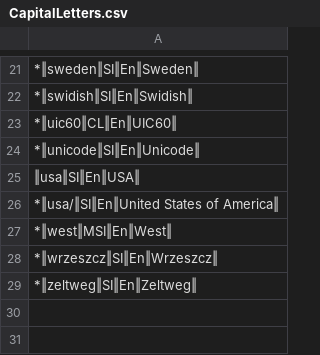
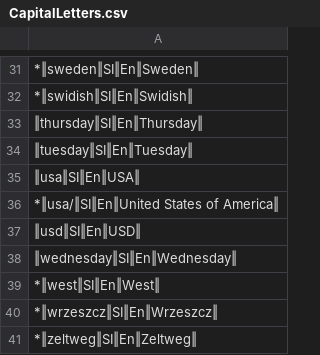
Before and after one commit to mslonik/Hotstrings, a CSV file: Hotstrings/Libraries/CapitalLetters.csv, drawn as a sheet; only a part is shown, gaps mark what is left out; the diff covers the shown part only.

```diff
--- a/Hotstrings/Libraries/CapitalLetters.csv
+++ b/Hotstrings/Libraries/CapitalLetters.csv
@@ -22,7 +32,9 @@
 *‖swidish‖SI‖En‖Swidish‖
-*‖uic60‖CL‖En‖UIC60‖
-*‖unicode‖SI‖En‖Unicode‖
+‖thursday‖SI‖En‖Thursday‖
+‖tuesday‖SI‖En‖Tuesday‖
 ‖usa‖SI‖En‖USA‖
 *‖usa/‖SI‖En‖United States of America‖
-*‖west‖MSI‖En‖West‖
+‖usd‖SI‖En‖USD‖
+‖wednesday‖SI‖En‖Wednesday‖
+*‖west‖SI‖En‖West‖
 *‖wrzeszcz‖SI‖En‖Wrzeszcz‖
```
Also changed, not shown: 10 added rows and 20 edited cells elsewhere in this file, Hotstrings/Libraries/Abbreviations.csv, Hotstrings/Libraries/BrandAndProperNames.csv, 1 other file.
